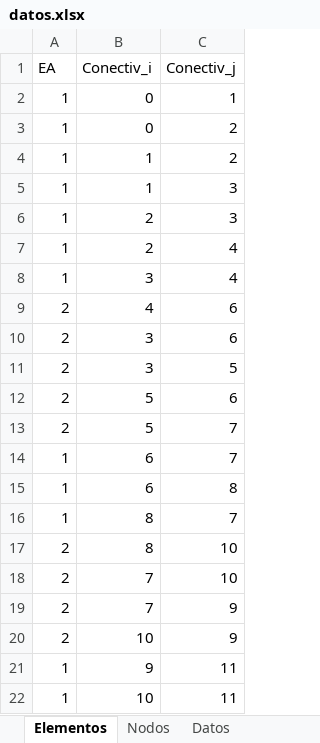
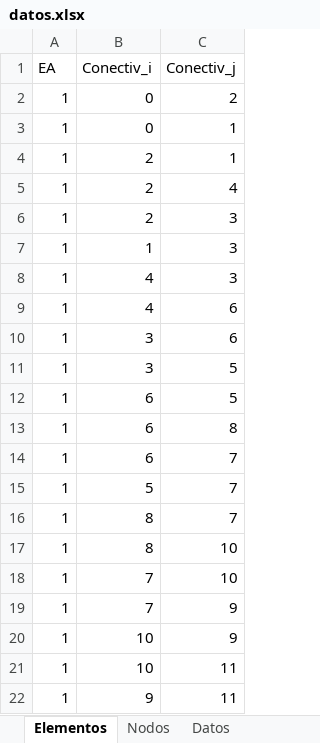
Before and after one commit to Jean70402/CalculadoraCerchasExcel, an Excel workbook: datos/datos.xlsx, sheet Elementos, drawn as a sheet; values as stored, in another font and other column widths than the file's, no borders; removed rows and columns are numbered as before the commit, all else as after; the diff names each change by its address in the sheet, - before the commit and + after, or states it on an @@ line.

Commit message:
Datos arreglados y añadidos subrutina form_kv

```diff
--- a/datos/datos.xlsx (sheet Elementos)
+++ b/datos/datos.xlsx (sheet Elementos)
+row 2: 1 | 0 | 2
-B4 (Conectiv_i): 0
+B4 (Conectiv_i): 2
-C4 (Conectiv_j): 2
+C4 (Conectiv_j): 1
-B5 (Conectiv_i): 1
+B5 (Conectiv_i): 2
-C5 (Conectiv_j): 2
+C5 (Conectiv_j): 4
+row 6: 1 | 2 | 3
-B8:B9 (Conectiv_i): 2
+B8:B9 (Conectiv_i): 4
-C9:C10 (Conectiv_j): 4
+C9:C10 (Conectiv_j): 6
-row 9: 2 | 4 | 6
-row 10: 2 | 3 | 6
-A11 (EA): 2
+A11 (EA): 1
-row 12: 2 | 5 | 6
-row 13: 2 | 5 | 7
+row 12: 1 | 6 | 5
+row 13: 1 | 6 | 8
-B15 (Conectiv_i): 6
+B15 (Conectiv_i): 5
-C15 (Conectiv_j): 8
+C15 (Conectiv_j): 7
-A17:A20 (EA): 2
+A17:A20 (EA): 1
@@ row 22 moved to row 21: 1 @@
```
Also changed, not shown: 3 other files.
